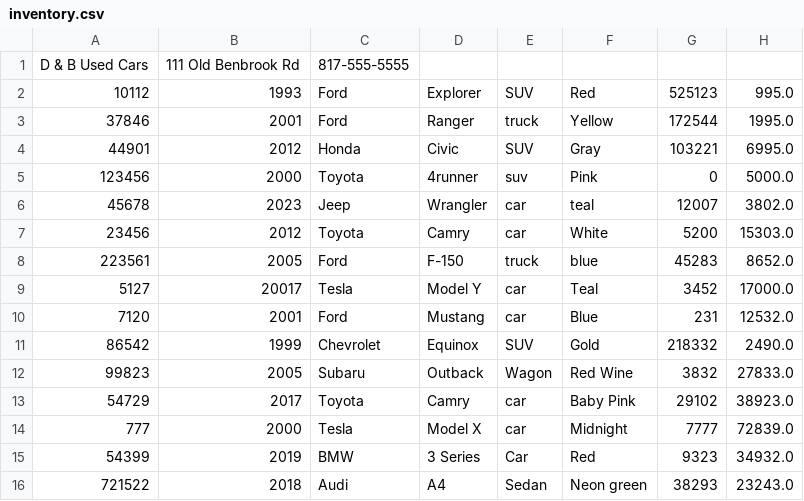
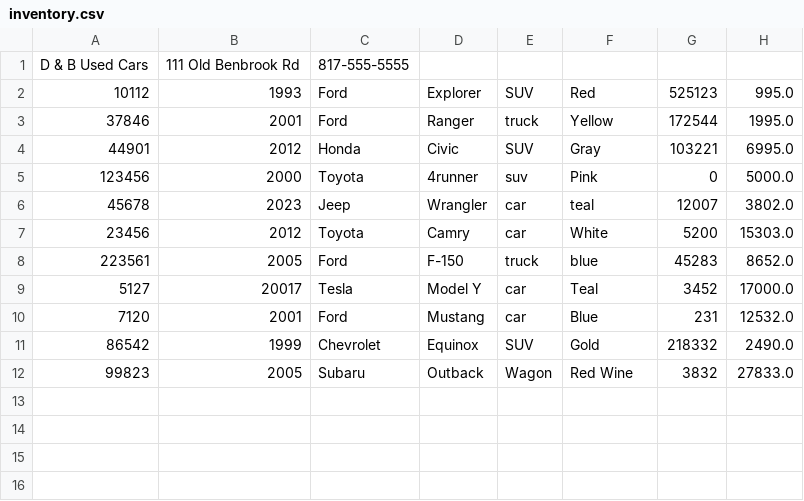
Before and after one commit to twentyfive21/adv-dealership, a CSV file: adv-dealership/inventory.csv, drawn as a sheet; the diff names each change by its address in the sheet, - before the commit and + after, or states it on an @@ line.

```diff
--- a/adv-dealership/inventory.csv
+++ b/adv-dealership/inventory.csv
-row 13: 54729 | 2017 | Toyota | Camry | car | Baby Pink | 29102 | 38923.0
-row 14: 777 | 2000 | Tesla | Model X | car | Midnight | 7777 | 72839.0
-row 15: 54399 | 2019 | BMW | 3 Series | Car | Red | 9323 | 34932.0
-row 16: 721522 | 2018 | Audi | A4 | Sedan | Neon green | 38293 | 23243.0
```
Also changed, not shown: 3 other files.
